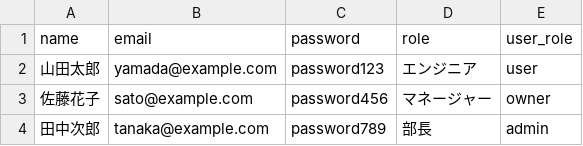
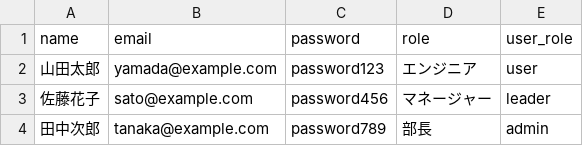
Before and after one commit to SunB-Tsuchiya/SunBwork, a CSV file: sample.csv, drawn as a sheet.

```diff
--- a/sample.csv
+++ b/sample.csv
@@ -2,3 +2,3 @@ name,email,password,role,user_role
 山田太郎,yamada@example.com,password123,エンジニア,user
-佐藤花子,sato@example.com,password456,マネージャー,owner
+佐藤花子,sato@example.com,password456,マネージャー,leader
 田中次郎,tanaka@example.com,password789,部長,admin
```
Also changed, not shown: sample_users.csv, 44 other files.
